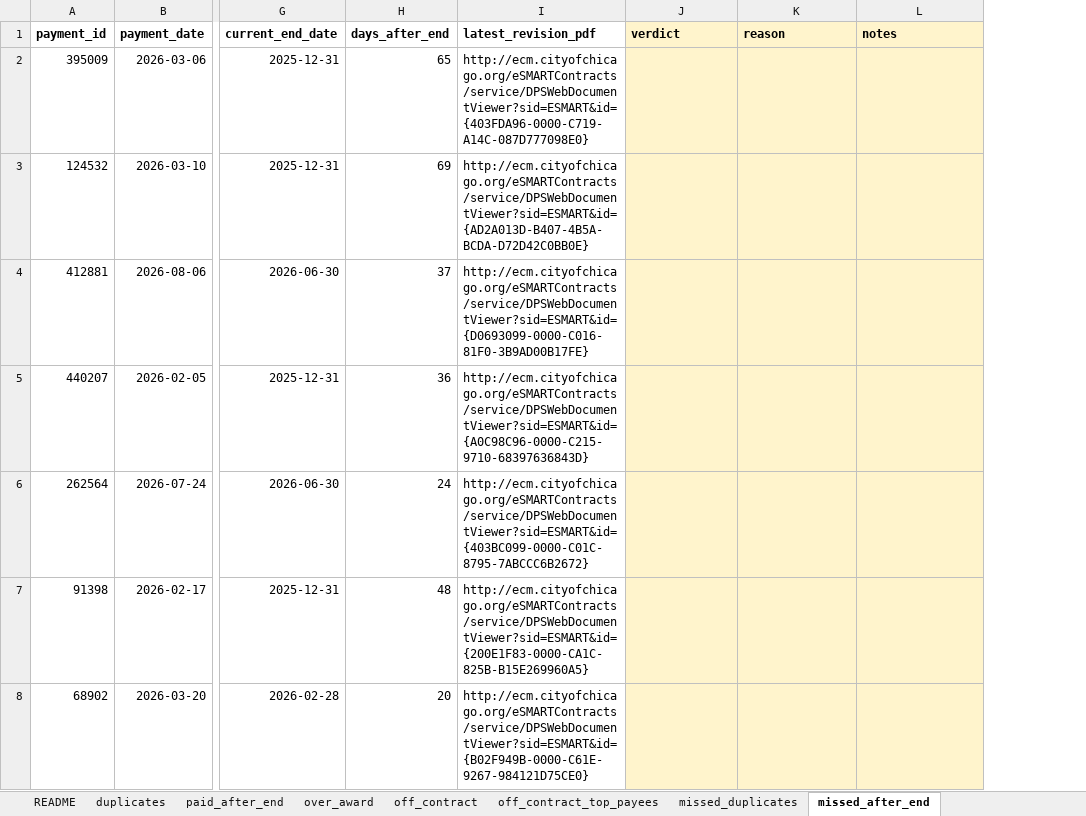
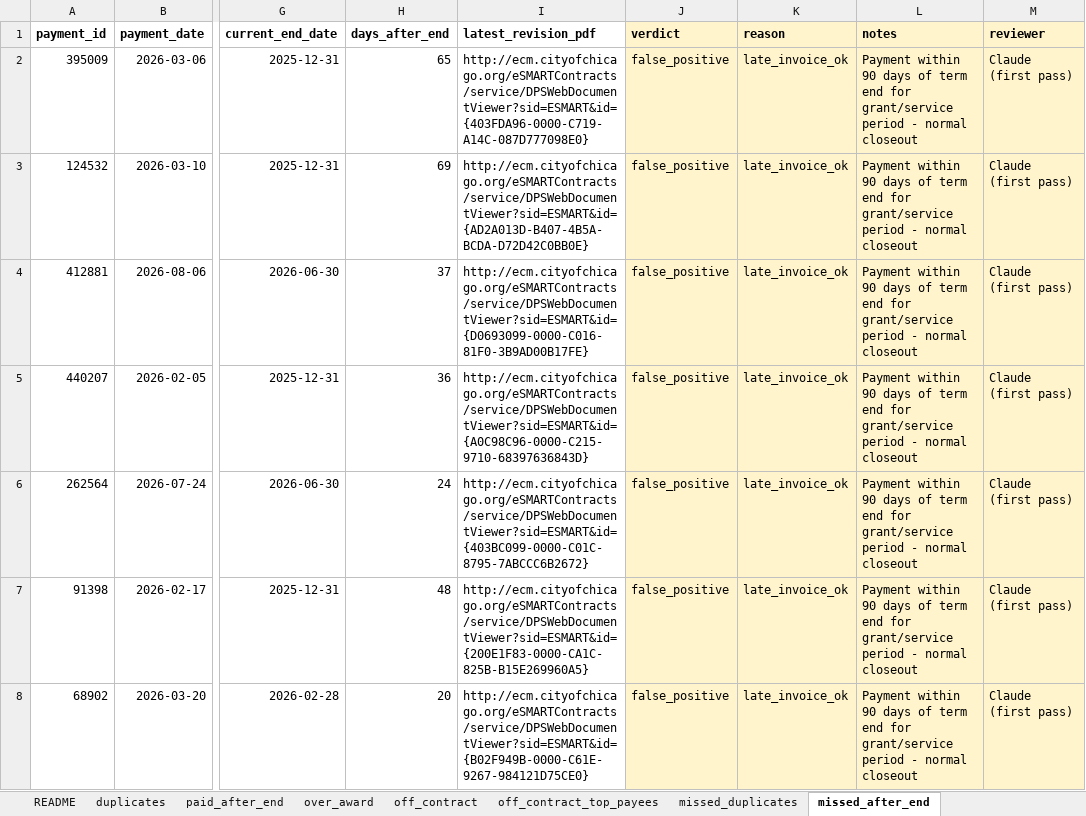
Before and after one commit to Vaishnavi-K23/vendor-spend-compliance, an Excel workbook: validation/review_workbook.xlsx, sheet missed_after_end, drawn as a sheet; only a part is shown, gaps mark what is left out; values as stored, in another font and other column widths than the file's, no borders; the diff covers the shown part only; the diff names each change by its address in the sheet, - before the commit and + after, or states it on an @@ line.

Commit message:
Phase 4 first-pass review and revised exception rules
- First-pass verdicts on all 245 sampled rows (reviewer recorded as
  Claude first pass), using payment patterns, voucher prefixes, successor
  contracts and the latest revision PDFs
- Revised rules from the review: insurance treated as premium pass-through;
  payroll (PVPR) and refund (PVRF) voucher rules, condo rebates and
  people paid repeatedly reclassified; duplicates need >= $1,000 and exclude
  grant installments and high-volume billers; paid-after-end uses a
  180-day grant grace and a sustained-billing test; over-award needs > 5%
- Scorer adds dollar-weighted precision and precision of current rules on
  the same reviewed rows
- Notebook rerun on the revised classification; KPI dictionary, data
  model, plan and validation docs updated

```diff
--- a/validation/review_workbook.xlsx (sheet missed_after_end)
+++ b/validation/review_workbook.xlsx (sheet missed_after_end)
+column M (reviewer), rows 2-8: all Claude (first pass)
-J2:J8 (verdict): (empty)
+J2:J8 (verdict): false_positive
-K2:K8 (reason): (empty)
+K2:K8 (reason): late_invoice_ok
-L2:L8 (notes): (empty)
+L2:L8 (notes): Payment within 90 days of term end for grant/service period - normal closeout
```
Also changed, not shown: 69 edited cells elsewhere in this sheet, sheet off_contract, sheet duplicates, sheet paid_after_end, sheet missed_duplicates, sheet over_award, sheet off_contract_top_payees, 10 other files.
